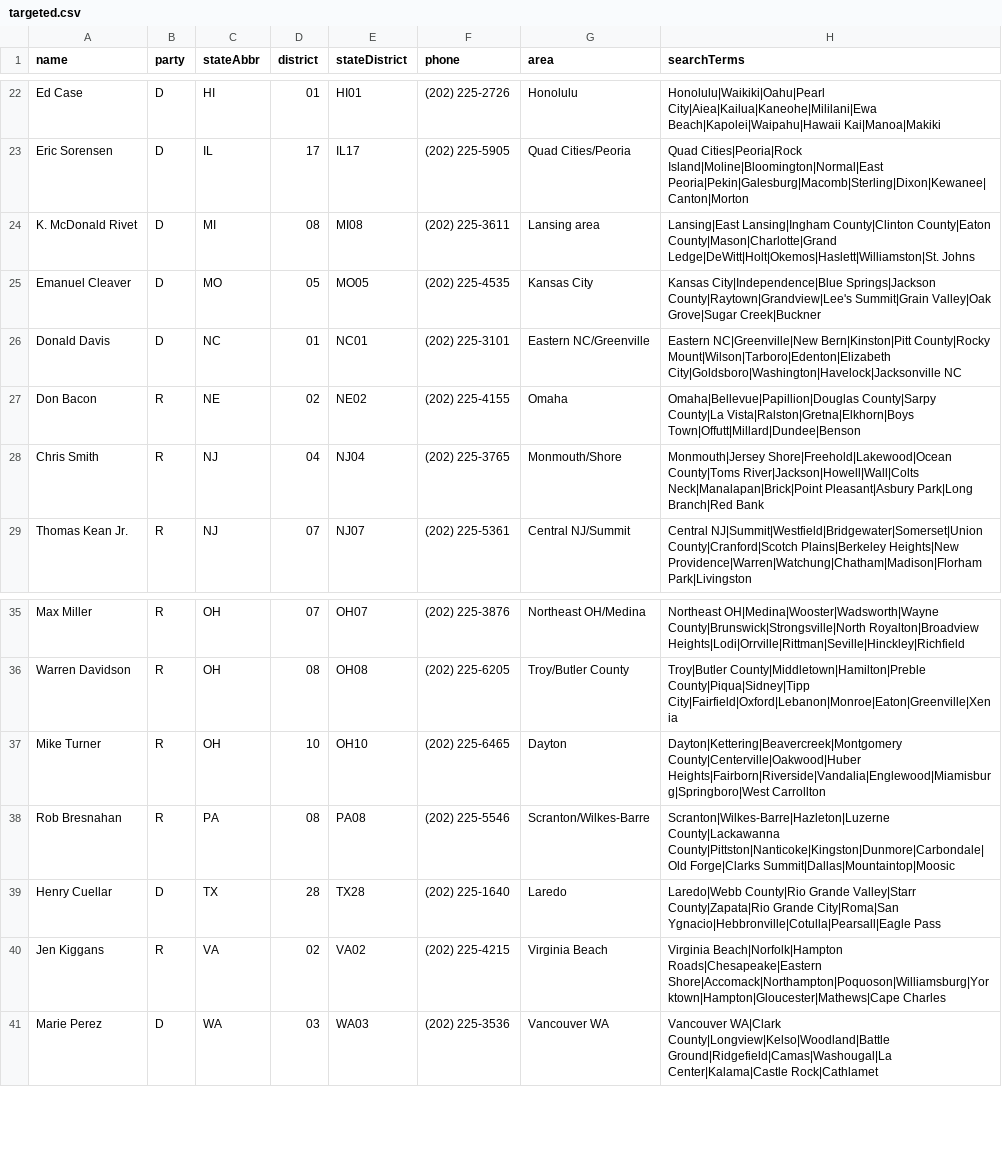
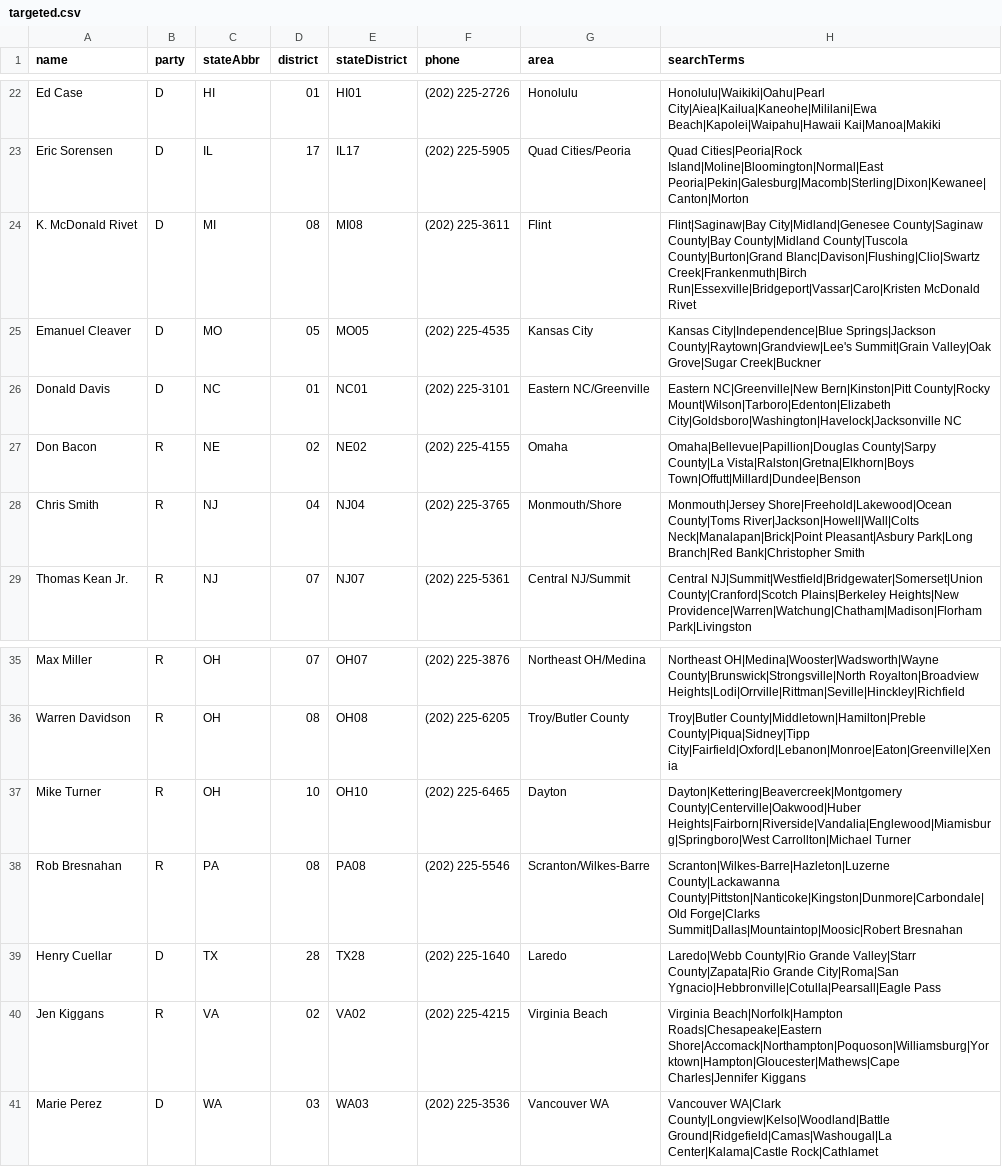
Before and after one commit to phillycivic/haiti-tps, a CSV file: data/targeted.csv, drawn as a sheet; only a part is shown, gaps mark what is left out.

```diff
--- a/data/targeted.csv
+++ b/data/targeted.csv
@@ -23,3 +23,3 @@ Ed Case,D,HI,01,HI01,(202) 225-2726,Honolulu,Honolulu|Waikiki|Oahu|Pearl City|Ai
 Eric Sorensen,D,IL,17,IL17,(202) 225-5905,Quad Cities/Peoria,Quad Cities|Peoria|Rock Island|Moline|Bloomington|Normal|East Peoria|Pekin|Galesburg|Macomb|Sterling|Dixon|Kewanee|Canton|Morton
-K. McDonald Rivet,D,MI,08,MI08,(202) 225-3611,Lansing area,Lansing|East Lansing|Ingham County|Clinton County|Eaton County|Mason|Charlotte|Grand Ledge|DeWitt|Holt|Okemos|Haslett|Williamston|St. Johns
+K. McDonald Rivet,D,MI,08,MI08,(202) 225-3611,Flint,Flint|Saginaw|Bay City|Midland|Genesee County|Saginaw County|Bay County|Midland County|Tuscola County|Burton|Grand Blanc|Davison|Flushing|Clio|Swartz Creek|Frankenmuth|Birch Run|Essexville|Bridgeport|Vassar|Caro|Kristen McDonald Rivet
 Emanuel Cleaver,D,MO,05,MO05,(202) 225-4535,Kansas City,Kansas City|Independence|Blue Springs|Jackson County|Raytown|Grandview|Lee's Summit|Grain Valley|Oak Grove|Sugar Creek|Buckner
@@ -27,3 +27,3 @@ Donald Davis,D,NC,01,NC01,(202) 225-3101,Eastern NC/Greenville,Eastern NC|Greenv
 Don Bacon,R,NE,02,NE02,(202) 225-4155,Omaha,Omaha|Bellevue|Papillion|Douglas County|Sarpy County|La Vista|Ralston|Gretna|Elkhorn|Boys Town|Offutt|Millard|Dundee|Benson
-Chris Smith,R,NJ,04,NJ04,(202) 225-3765,Monmouth/Shore,Monmouth|Jersey Shore|Freehold|Lakewood|Ocean County|Toms River|Jackson|Howell|Wall|Colts Neck|Manalapan|Brick|Point Pleasant|Asbury Park|Long Branch|Red Bank
+Chris Smith,R,NJ,04,NJ04,(202) 225-3765,Monmouth/Shore,Monmouth|Jersey Shore|Freehold|Lakewood|Ocean County|Toms River|Jackson|Howell|Wall|Colts Neck|Manalapan|Brick|Point Pleasant|Asbury Park|Long Branch|Red Bank|Christopher Smith
 Thomas Kean Jr.,R,NJ,07,NJ07,(202) 225-5361,Central NJ/Summit,Central NJ|Summit|Westfield|Bridgewater|Somerset|Union County|Cranford|Scotch Plains|Berkeley Heights|New Providence|Warren|Watchung|Chatham|Madison|Florham Park|Livingston
@@ -36,6 +36,6 @@ Max Miller,R,OH,07,OH07,(202) 225-3876,Northeast OH/Medina,Northeast OH|Medina|W
 Warren Davidson,R,OH,08,OH08,(202) 225-6205,Troy/Butler County,Troy|Butler County|Middletown|Hamilton|Preble County|Piqua|Sidney|Tipp City|Fairfield|Oxford|Lebanon|Monroe|Eaton|Greenville|Xenia
-Mike Turner,R,OH,10,OH10,(202) 225-6465,Dayton,Dayton|Kettering|Beavercreek|Montgomery County|Centerville|Oakwood|Huber Heights|Fairborn|Riverside|Vandalia|Englewood|Miamisburg|Springboro|West Carrollton
-Rob Bresnahan,R,PA,08,PA08,(202) 225-5546,Scranton/Wilkes-Barre,Scranton|Wilkes-Barre|Hazleton|Luzerne County|Lackawanna County|Pittston|Nanticoke|Kingston|Dunmore|Carbondale|Old Forge|Clarks Summit|Dallas|Mountaintop|Moosic
+Mike Turner,R,OH,10,OH10,(202) 225-6465,Dayton,Dayton|Kettering|Beavercreek|Montgomery County|Centerville|Oakwood|Huber Heights|Fairborn|Riverside|Vandalia|Englewood|Miamisburg|Springboro|West Carrollton|Michael Turner
+Rob Bresnahan,R,PA,08,PA08,(202) 225-5546,Scranton/Wilkes-Barre,Scranton|Wilkes-Barre|Hazleton|Luzerne County|Lackawanna County|Pittston|Nanticoke|Kingston|Dunmore|Carbondale|Old Forge|Clarks Summit|Dallas|Mountaintop|Moosic|Robert Bresnahan
 Henry Cuellar,D,TX,28,TX28,(202) 225-1640,Laredo,Laredo|Webb County|Rio Grande Valley|Starr County|Zapata|Rio Grande City|Roma|San Ygnacio|Hebbronville|Cotulla|Pearsall|Eagle Pass
-Jen Kiggans,R,VA,02,VA02,(202) 225-4215,Virginia Beach,Virginia Beach|Norfolk|Hampton Roads|Chesapeake|Eastern Shore|Accomack|Northampton|Poquoson|Williamsburg|Yorktown|Hampton|Gloucester|Mathews|Cape Charles
+Jen Kiggans,R,VA,02,VA02,(202) 225-4215,Virginia Beach,Virginia Beach|Norfolk|Hampton Roads|Chesapeake|Eastern Shore|Accomack|Northampton|Poquoson|Williamsburg|Yorktown|Hampton|Gloucester|Mathews|Cape Charles|Jennifer Kiggans
 Marie Perez,D,WA,03,WA03,(202) 225-3536,Vancouver WA,Vancouver WA|Clark County|Longview|Kelso|Woodland|Battle Ground|Ridgefield|Camas|Washougal|La Center|Kalama|Castle Rock|Cathlamet
```
Also changed, not shown: 2 other files.
